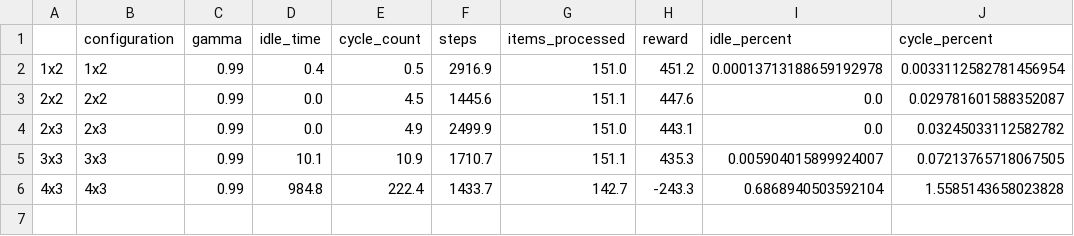
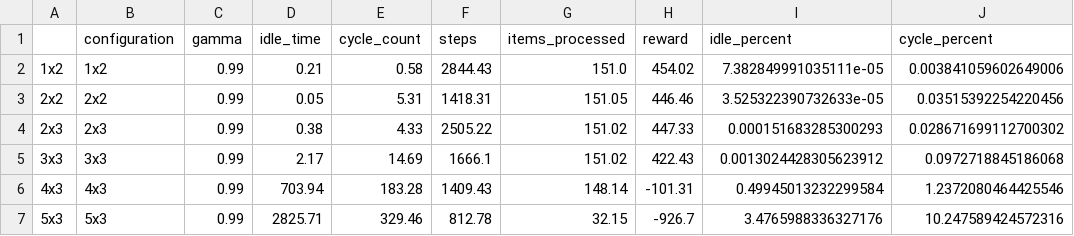
Before and after one commit to VincentFokker/RL, a CSV file: evaluation_results/results_DRL_designs.csv, drawn as a sheet.

```diff
--- a/evaluation_results/results_DRL_designs.csv
+++ b/evaluation_results/results_DRL_designs.csv
@@ -1,6 +1,7 @@
 ,configuration,gamma,idle_time,cycle_count,steps,items_processed,reward,idle_percent,cycle_percent
-1x2,1x2,0.99,0.4,0.5,2916.9,151.0,451.2,0.00013713188659192978,0.0033112582781456954
-2x2,2x2,0.99,0.0,4.5,1445.6,151.1,447.6,0.0,0.029781601588352087
-2x3,2x3,0.99,0.0,4.9,2499.9,151.0,443.1,0.0,0.03245033112582782
-3x3,3x3,0.99,10.1,10.9,1710.7,151.1,435.3,0.005904015899924007,0.07213765718067505
-4x3,4x3,0.99,984.8,222.4,1433.7,142.7,-243.3,0.6868940503592104,1.5585143658023828
+1x2,1x2,0.99,0.21,0.58,2844.43,151.0,454.02,7.382849991035111e-05,0.003841059602649006
+2x2,2x2,0.99,0.05,5.31,1418.31,151.05,446.46,3.525322390732633e-05,0.03515392254220456
+2x3,2x3,0.99,0.38,4.33,2505.22,151.02,447.33,0.000151683285300293,0.028671699112700302
+3x3,3x3,0.99,2.17,14.69,1666.1,151.02,422.43,0.0013024428305623912,0.0972718845186068
+4x3,4x3,0.99,703.94,183.28,1409.43,148.14,-101.31,0.49945013232299584,1.2372080464425546
+5x3,5x3,0.99,2825.71,329.46,812.78,32.15,-926.7,3.4765988336327176,10.247589424572316
```
Also changed, not shown: 47 other files.
